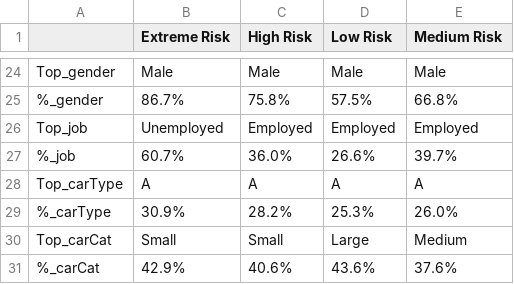
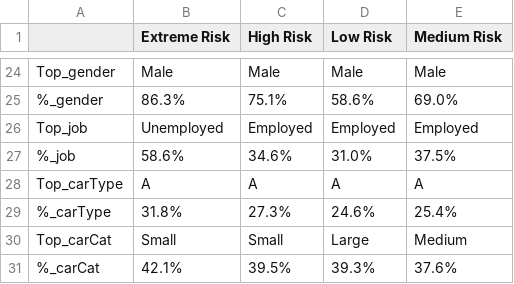
Before and after one commit to aradmehralian/Statistical-Consulting-Project, a CSV file: Ageas/data/tier_profile.csv, drawn as a sheet; only a part is shown, gaps mark what is left out; the diff covers the shown part only; the diff names each change by its address in the sheet, - before the commit and + after, or states it on an @@ line.

```diff
--- a/Ageas/data/tier_profile.csv
+++ b/Ageas/data/tier_profile.csv
-B25 (Extreme Risk): 86.7%
+B25 (Extreme Risk): 86.3%
-C25 (High Risk): 75.8%
+C25 (High Risk): 75.1%
-D25 (Low Risk): 57.5%
+D25 (Low Risk): 58.6%
-E25 (Medium Risk): 66.8%
+E25 (Medium Risk): 69.0%
-B27 (Extreme Risk): 60.7%
+B27 (Extreme Risk): 58.6%
-C27 (High Risk): 36.0%
+C27 (High Risk): 34.6%
-D27 (Low Risk): 26.6%
+D27 (Low Risk): 31.0%
-E27 (Medium Risk): 39.7%
+E27 (Medium Risk): 37.5%
-B29 (Extreme Risk): 30.9%
+B29 (Extreme Risk): 31.8%
-C29 (High Risk): 28.2%
+C29 (High Risk): 27.3%
-D29 (Low Risk): 25.3%
+D29 (Low Risk): 24.6%
-E29 (Medium Risk): 26.0%
+E29 (Medium Risk): 25.4%
-B31 (Extreme Risk): 42.9%
+B31 (Extreme Risk): 42.1%
-C31 (High Risk): 40.6%
+C31 (High Risk): 39.5%
-D31 (Low Risk): 43.6%
+D31 (Low Risk): 39.3%
```
Also changed, not shown: 61 edited cells elsewhere in this file, Ageas/data/risk_summary.csv, 5 other files.
